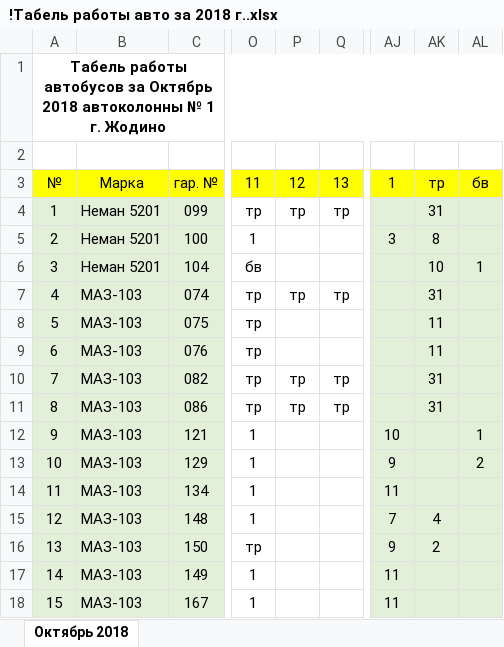
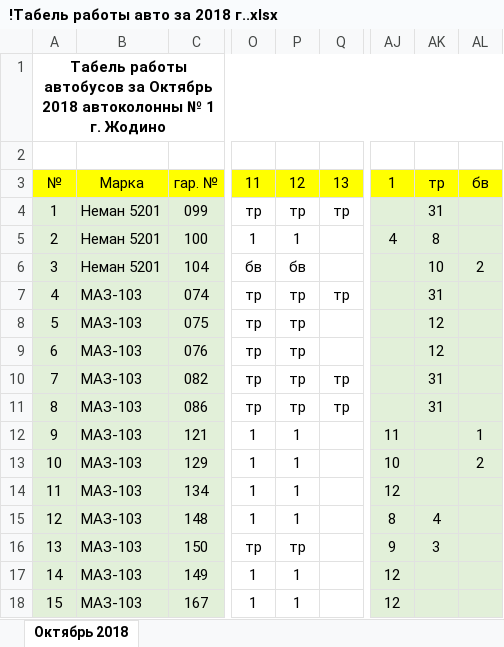
Before and after one commit to Autopark18/___MyDocuments___, an Excel workbook: Табели/!Табель работы авто за 2018 г..xlsx, sheet Октябрь 2018, drawn as a sheet; only a part is shown, gaps mark what is left out; values as stored, in another font and other column widths than the file's, no borders; conditional formats not drawn; the diff covers the shown part only; the diff names each change by its address in the sheet, - before the commit and + after, or states it on an @@ line.

```diff
--- a/Табели/!Табель работы авто за 2018 г..xlsx (sheet Октябрь 2018)
+++ b/Табели/!Табель работы авто за 2018 г..xlsx (sheet Октябрь 2018)
-P5: (empty)
+P5: 1
-AJ5: 3
+AJ5: 4
-P6: (empty)
+P6: бв
-AL6: 1
+AL6: 2
-P8:P9: (empty)
+P8:P9: тр
-AK8:AK9: 11
+AK8:AK9: 12
-P12:P15: (empty)
+P12:P15: 1
-AJ12: 10
+AJ12: 11
-AJ13: 9
+AJ13: 10
-AJ14: 11
+AJ14: 12
-AJ15: 7
+AJ15: 8
-P16: (empty)
+P16: тр
-AK16: 2
+AK16: 3
-P17:P18: (empty)
+P17:P18: 1
-AJ17:AJ18: 11
+AJ17:AJ18: 12
```
Also changed, not shown: 52 edited cells elsewhere in this sheet, Табели/!Анализ выполнения задания по водителям за 2018 г..xlsx, 1 other file.
